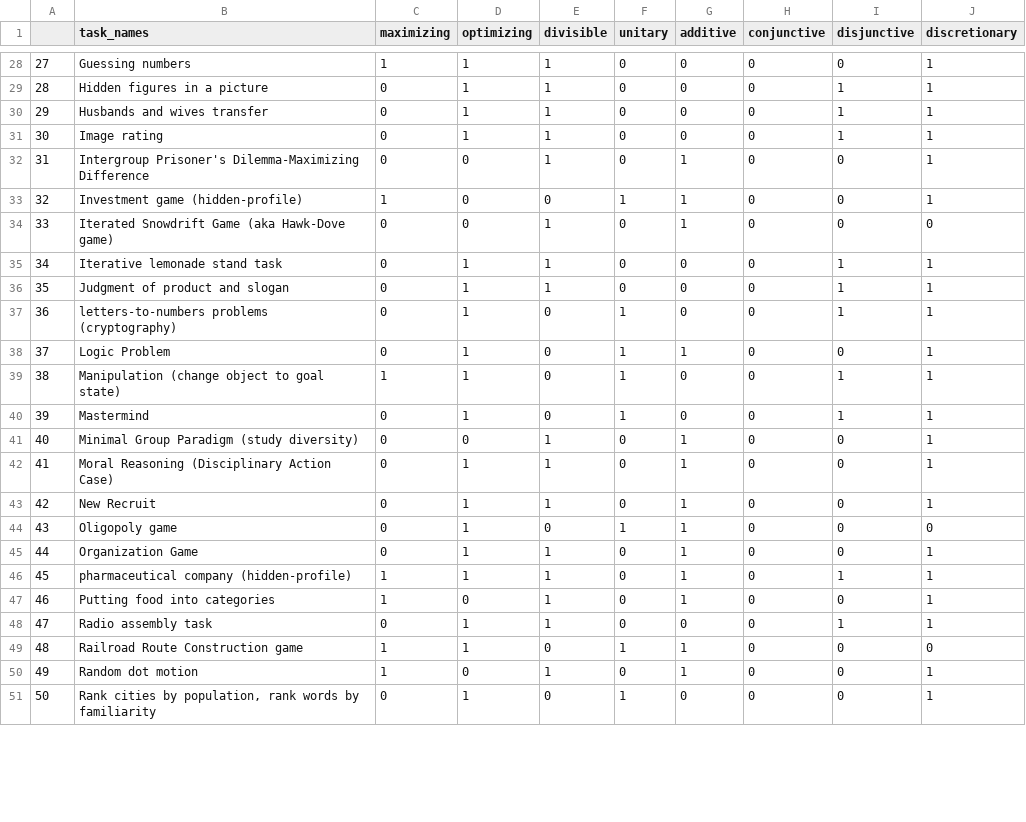
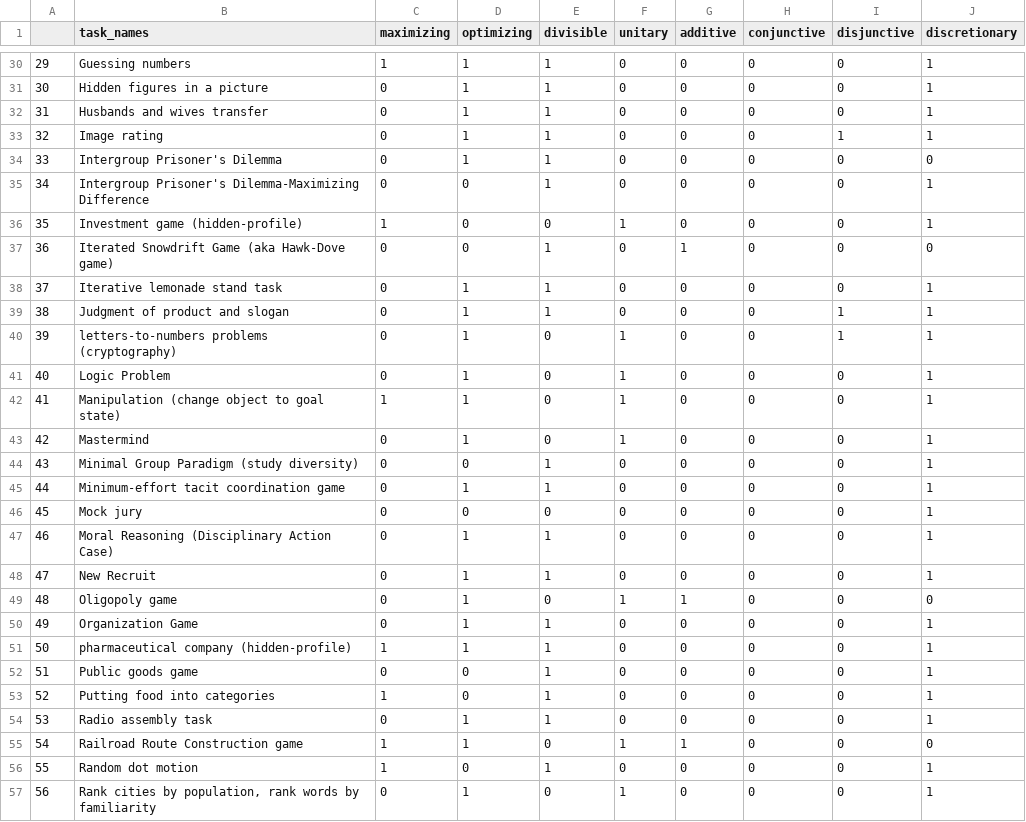
Before and after one commit to Watts-Lab/task-mapping, a CSV file: analysis/analysis_experiments/steiner-labels.csv, drawn as a sheet; only a part is shown, gaps mark what is left out; addresses are those after the commit; the diff covers the shown part only; the diff names each change by its address in the sheet, - before the commit and + after, or states it on an @@ line.

```diff
--- a/analysis/analysis_experiments/steiner-labels.csv
+++ b/analysis/analysis_experiments/steiner-labels.csv
@@ column A renumbered from row 17 down @@
-I31:I32 (disjunctive): 1
+I31:I32 (disjunctive): 0
+row 34: 33 | Intergroup Prisoner's Dilemma | 0 | 1 | 1 | 0 | 0 | 0 | 0 | 0
-G35:G36 (additive): 1
+G35:G36 (additive): 0
-I38 (disjunctive): 1
+I38 (disjunctive): 0
-G41 (additive): 1
+G41 (additive): 0
-I42:I43 (disjunctive): 1
+I42:I43 (disjunctive): 0
-G44 (additive): 1
+G44 (additive): 0
+row 45: 44 | Minimum-effort tacit coordination game | 0 | 1 | 1 | 0 | 0 | 0 | 0 | 1
+row 46: 45 | Mock jury | 0 | 0 | 0 | 0 | 0 | 0 | 0 | 1
-G47:G48 (additive): 1
+G47:G48 (additive): 0
-G50:G51 (additive): 1
+G50:G51 (additive): 0
-I51 (disjunctive): 1
+I51 (disjunctive): 0
+row 52: 51 | Public goods game | 0 | 0 | 1 | 0 | 0 | 0 | 0 | 1
-G53 (additive): 1
+G53 (additive): 0
-I54 (disjunctive): 1
+I54 (disjunctive): 0
-G56 (additive): 1
+G56 (additive): 0
```
Also changed, not shown: 4 added rows and 59 edited cells elsewhere in this file, 1 other file.
